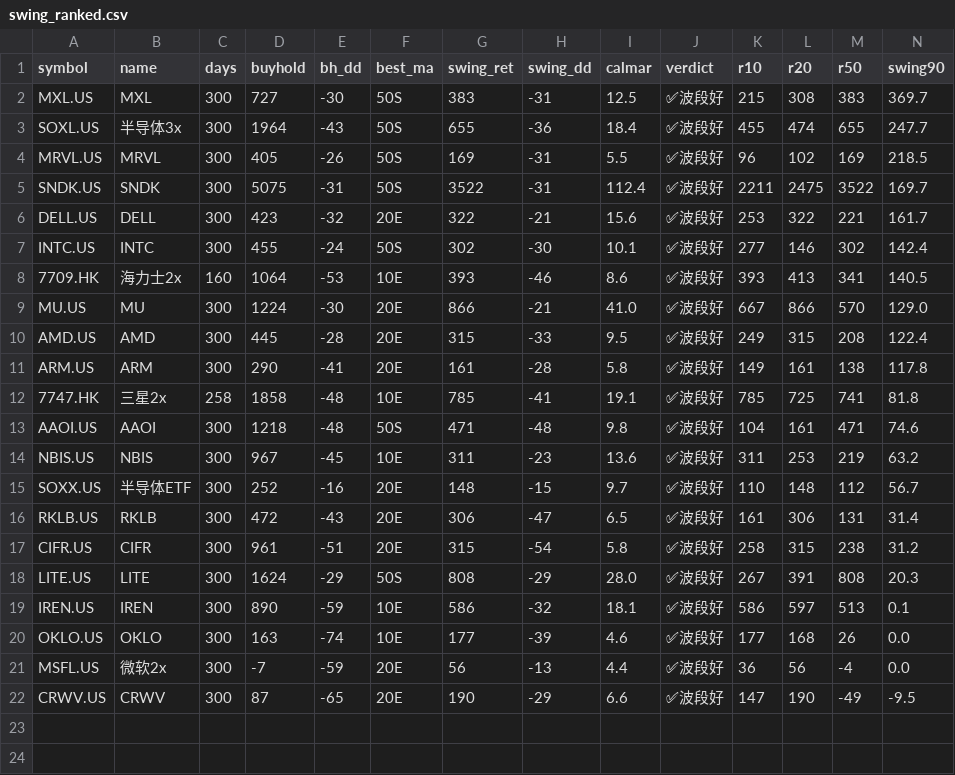
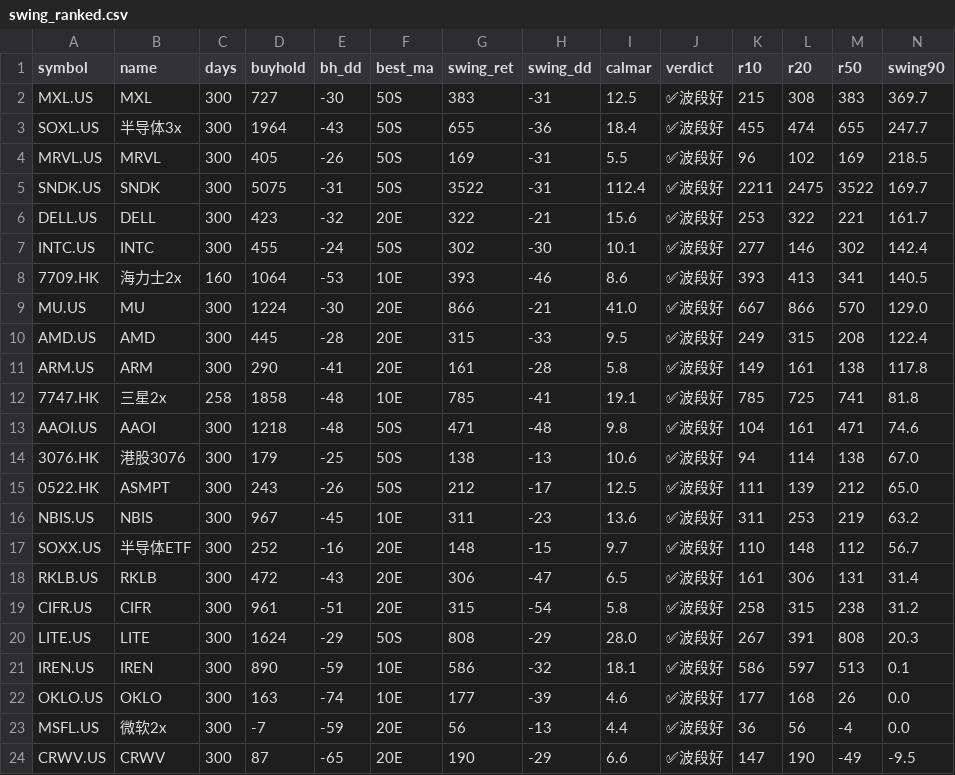
Before and after one commit to irisxinxin/quant-system, a CSV file: output/swing_ranked.csv, drawn as a sheet; the diff names each change by its address in the sheet, - before the commit and + after, or states it on an @@ line.

```diff
--- a/output/swing_ranked.csv
+++ b/output/swing_ranked.csv
+row 14: 3076.HK | 港股3076 | 300 | 179 | -25 | 50S | 138 | -13 | 10.6 | ✅波段好 | 94 | 114 | 138 | 67.0
+row 15: 0522.HK | ASMPT | 300 | 243 | -26 | 50S | 212 | -17 | 12.5 | ✅波段好 | 111 | 139 | 212 | 65.0
```
Also changed, not shown: 1 other file.
